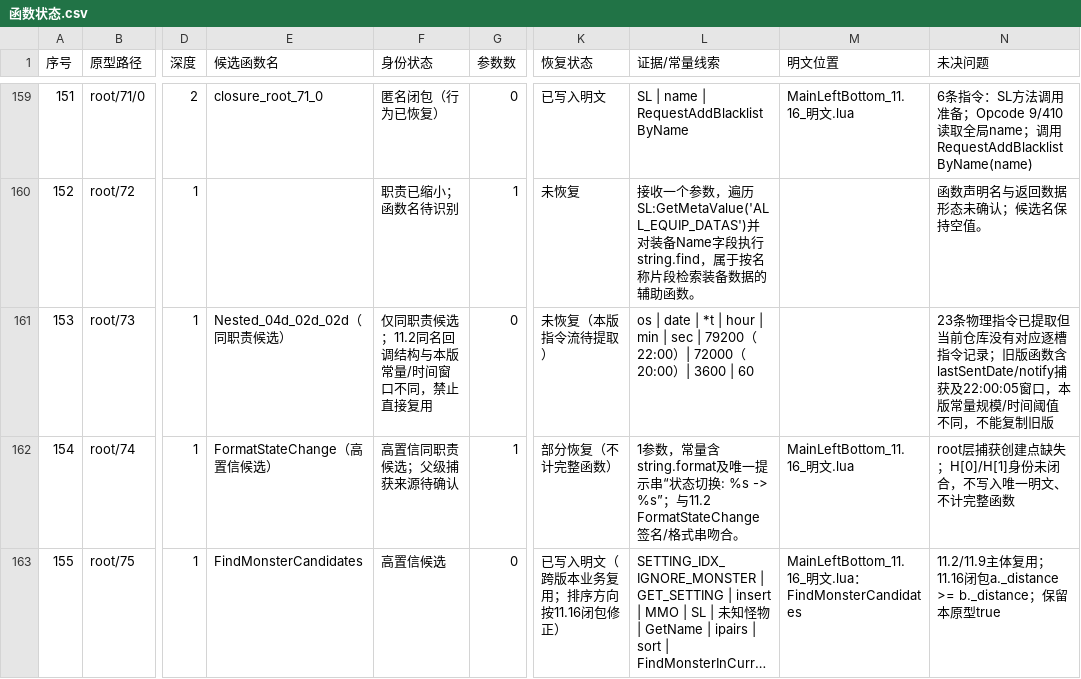
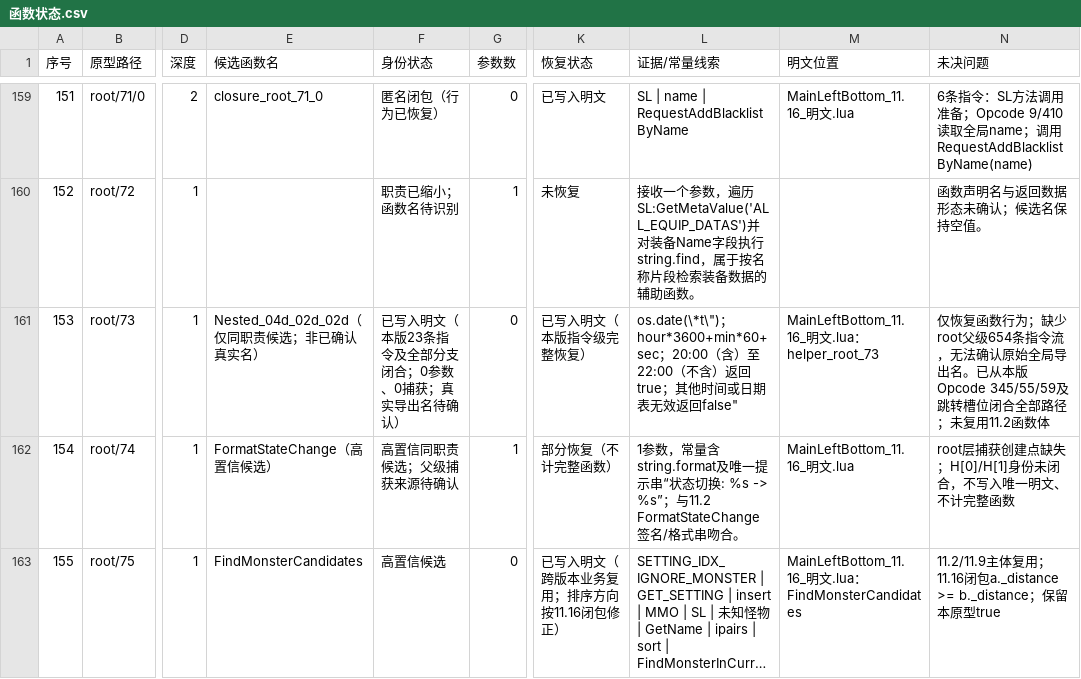
Before and after one commit to panchengdong88888/wjjm, a CSV file: 11.16/函数状态.csv, drawn as a sheet; only a part is shown, gaps mark what is left out; long unchanged cells end in …; the diff names each change by its address in the sheet, - before the commit and + after, or states it on an @@ line.

Commit message:
恢复11.16 root/73时间窗口函数

```diff
--- a/11.16/函数状态.csv
+++ b/11.16/函数状态.csv
-E161 (候选函数名): Nested_04d_02d_02d（同职责候选）
+E161 (候选函数名): Nested_04d_02d_02d（仅同职责候选；非已确认真实名）
-F161 (身份状态): 仅同职责候选；11.2同名回调结构与本版常量/时间窗口不同，禁止直接复用
+F161 (身份状态): 已写入明文（本版23条指令及全部分支闭合；0参数、0捕获；真实导出名待确认）
-K161 (恢复状态): 未恢复（本版指令流待提取）
+K161 (恢复状态): 已写入明文（本版指令级完整恢复）
-L161 (证据/常量线索): os | date | *t | hour | min | sec | 79200（22:00）| 72000（20:00）| 3600 | 60
+L161 (证据/常量线索): os.date(\*t\")；hour*3600+min*60+sec；20:00（含）至22:00（不含）返回true；其他时间或日期表无效返回false"
-M161 (明文位置): (empty)
+M161 (明文位置): MainLeftBottom_11.16_明文.lua：helper_root_73
-N161 (未决问题): 23条物理指令已提取但当前仓库没有对应逐槽指令记录；旧版函数含lastSentDate/notify捕获及22:00:05窗口，本版常量规模/时间阈值不同，不能复制旧版
+N161 (未决问题): 仅恢复函数行为；缺少root父级654条指令流，无法确认原始全局导出名。已从本版Opcode 345/55/59及跳转槽位闭合全部路径；未复用11.2函数体
```
Also changed, not shown: 6 other files.
